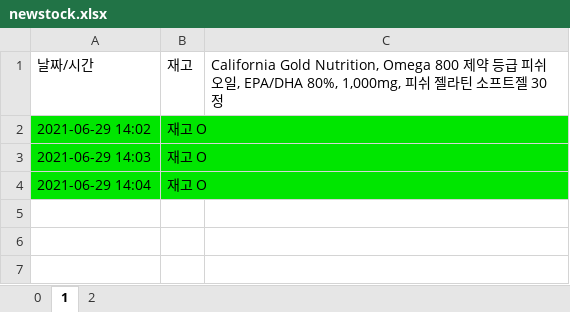
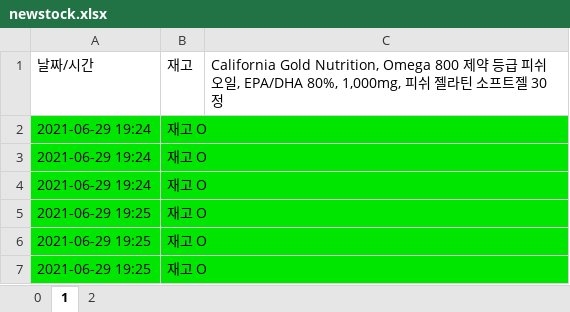
Before and after one commit to wnd180/crawling_project, an Excel workbook: newstock.xlsx, sheet 1, drawn as a sheet; values as stored, in another font and other column widths than the file's, no borders; the diff names each change by its address in the sheet, - before the commit and + after, or states it on an @@ line.

```diff
--- a/newstock.xlsx (sheet 1)
+++ b/newstock.xlsx (sheet 1)
-A2 (날짜/시간): 2021-06-29 14:02
+A2 (날짜/시간): 2021-06-29 19:24
-A3 (날짜/시간): 2021-06-29 14:03
+A3 (날짜/시간): 2021-06-29 19:24
-A4 (날짜/시간): 2021-06-29 14:04
+A4 (날짜/시간): 2021-06-29 19:24
+row 5: 2021-06-29 19:25 | 재고 O
+row 6: 2021-06-29 19:25 | 재고 O
+row 7: 2021-06-29 19:25 | 재고 O
```
Also changed, not shown: sheet 2, sheet 0, 34 other files.
